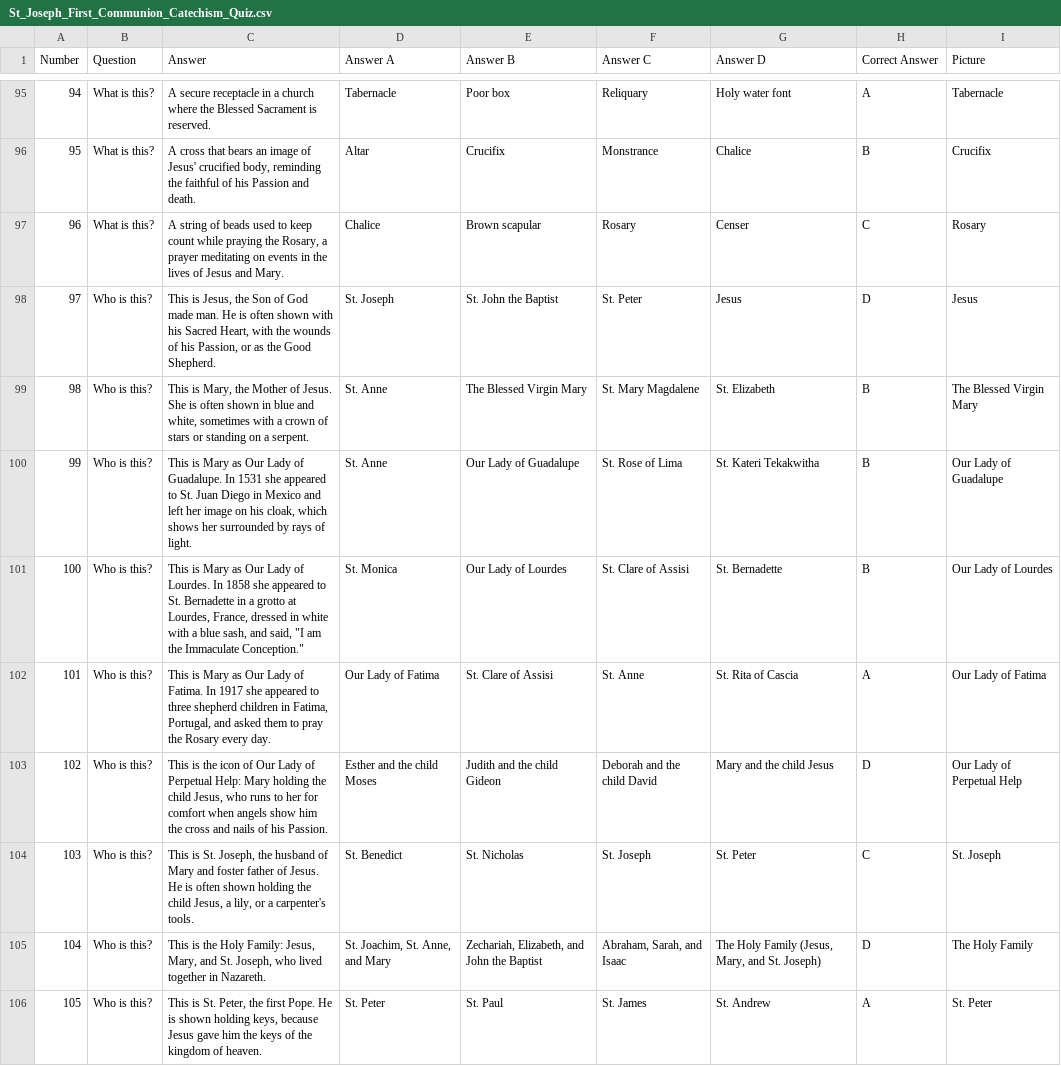
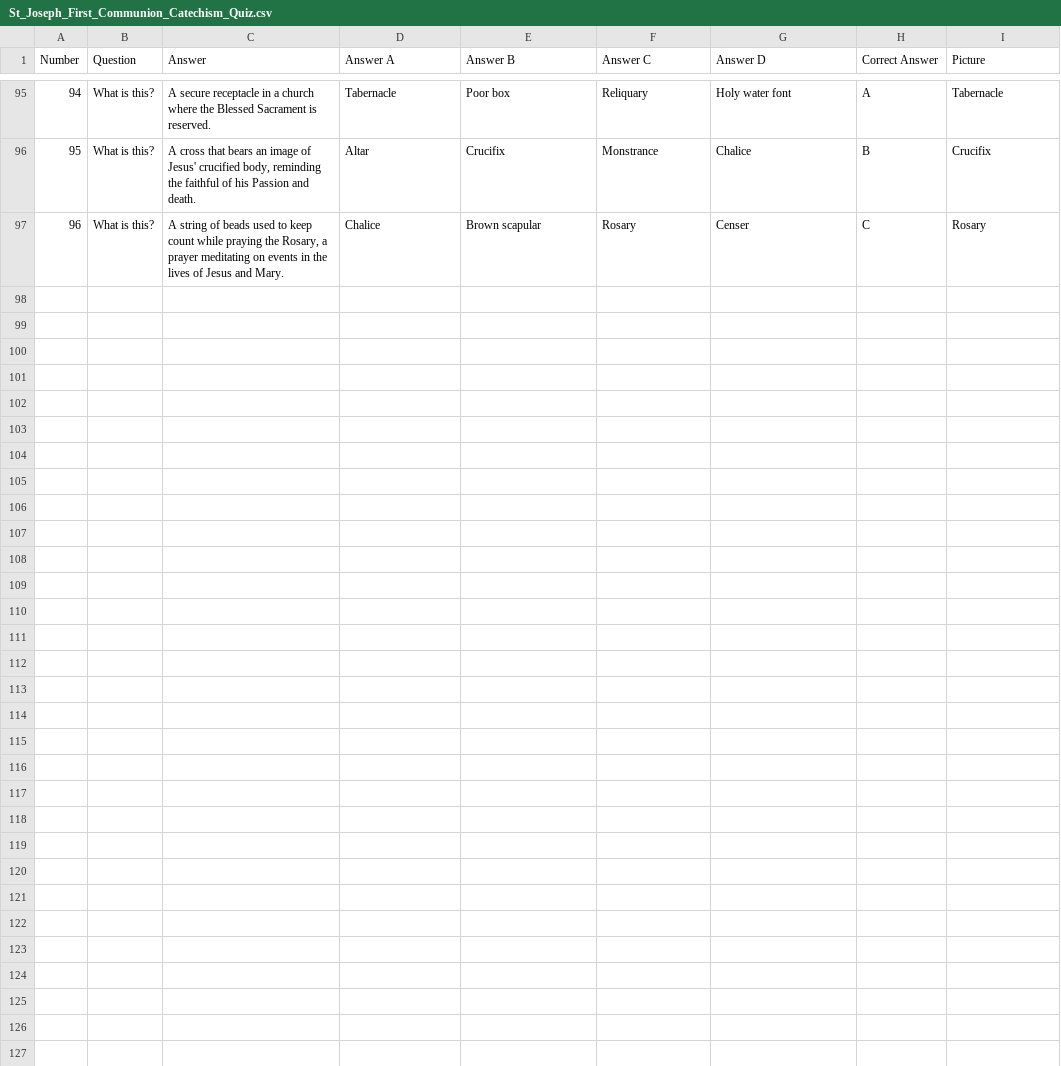
Before and after one commit to johnamarante/the-way-of-life, a CSV file: St_Joseph_First_Communion_Catechism_Quiz.csv, drawn as a sheet; only a part is shown, gaps mark what is left out; the diff covers the shown part only.

```diff
--- a/St_Joseph_First_Communion_Catechism_Quiz.csv
+++ b/St_Joseph_First_Communion_Catechism_Quiz.csv
@@ -97,10 +97 @@
 96,What is this?,"A string of beads used to keep count while praying the Rosary, a prayer meditating on events in the lives of Jesus and Mary.",Chalice,Brown scapular,Rosary,Censer,C,Rosary
-97,Who is this?,"This is Jesus, the Son of God made man. He is often shown with his Sacred Heart, with the wounds of his Passion, or as the Good Shepherd.",St. Joseph,St. John the Baptist,St. Peter,Jesus,D,Jesus
-98,Who is this?,"This is Mary, the Mother of Jesus. She is often shown in blue and white, sometimes with a crown of stars or standing on a serpent.",St. Anne,The Blessed Virgin Mary,St. Mary Magdalene,St. Elizabeth,B,The Blessed Virgin Mary
-99,Who is this?,"This is Mary as Our Lady of Guadalupe. In 1531 she appeared to St. Juan Diego in Mexico and left her image on his cloak, which shows her surrounded by rays of light.",St. Anne,Our Lady of Guadalupe,St. Rose of Lima,St. Kateri Tekakwitha,B,Our Lady of Guadalupe
-100,Who is this?,"This is Mary as Our Lady of Lourdes. In 1858 she appeared to St. Bernadette in a grotto at Lourdes, France, dressed in white with a blue sash, and said, ""I am the Immaculate Conception.""",St. Monica,Our Lady of Lourdes,St. Clare of Assisi,St. Bernadette,B,Our Lady of Lourdes
-101,Who is this?,"This is Mary as Our Lady of Fatima. In 1917 she appeared to three shepherd children in Fatima, Portugal, and asked them to pray the Rosary every day.",Our Lady of Fatima,St. Clare of Assisi,St. Anne,St. Rita of Cascia,A,Our Lady of Fatima
-102,Who is this?,"This is the icon of Our Lady of Perpetual Help: Mary holding the child Jesus, who runs to her for comfort when angels show him the cross and nails of his Passion.",Esther and the child Moses,Judith and the child Gideon,Deborah and the child David,Mary and the child Jesus,D,Our Lady of Perpetual Help
-103,Who is this?,"This is St. Joseph, the husband of Mary and foster father of Jesus. He is often shown holding the child Jesus, a lily, or a carpenter's tools.",St. Benedict,St. Nicholas,St. Joseph,St. Peter,C,St. Joseph
-104,Who is this?,"This is the Holy Family: Jesus, Mary, and St. Joseph, who lived together in Nazareth.","St. Joachim, St. Anne, and Mary","Zechariah, Elizabeth, and John the Baptist","Abraham, Sarah, and Isaac","The Holy Family (Jesus, Mary, and St. Joseph)",D,The Holy Family
-105,Who is this?,"This is St. Peter, the first Pope. He is shown holding keys, because Jesus gave him the keys of the kingdom of heaven.",St. Peter,St. Paul,St. James,St. Andrew,A,St. Peter
```
Also changed, not shown: 8 removed rows elsewhere in this file, 59 other files.
